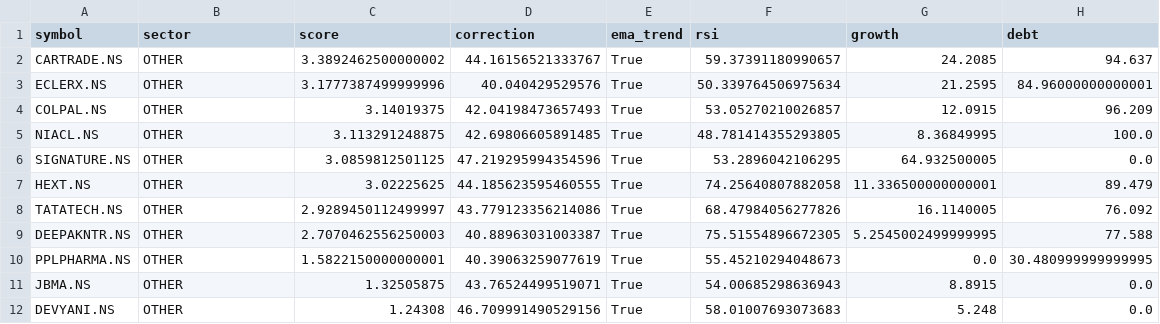
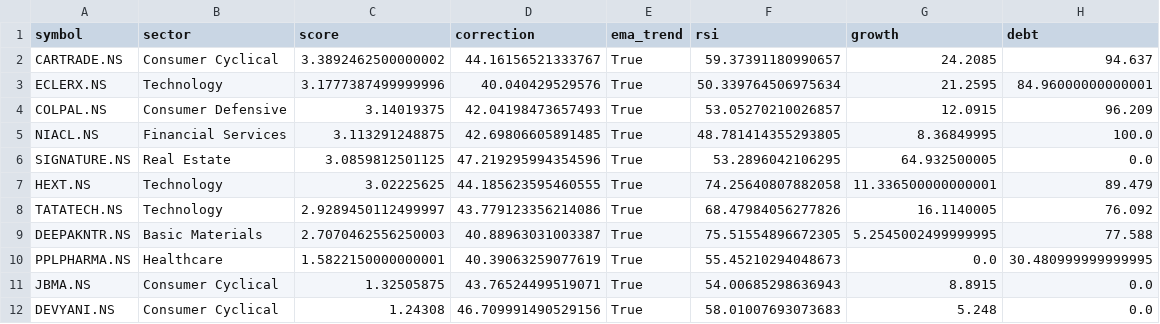
Before and after one commit to ushaalok1973-beep/value-rotation-scanner, a CSV file: rotation_candidates.csv, drawn as a sheet.

```diff
--- a/rotation_candidates.csv
+++ b/rotation_candidates.csv
@@ -1,12 +1,12 @@
 symbol,sector,score,correction,ema_trend,rsi,growth,debt
-CARTRADE.NS,OTHER,3.3892462500000002,44.16156521333767,True,59.37391180990657,24.2085,94.637
-ECLERX.NS,OTHER,3.1777387499999996,40.040429529576,True,50.339764506975634,21.2595,84.96000000000001
-COLPAL.NS,OTHER,3.14019375,42.04198473657493,True,53.05270210026857,12.0915,96.209
-NIACL.NS,OTHER,3.113291248875,42.69806605891485,True,48.781414355293805,8.36849995,100.0
-SIGNATURE.NS,OTHER,3.0859812501125,47.219295994354596,True,53.2896042106295,64.932500005,0.0
-HEXT.NS,OTHER,3.02225625,44.185623595460555,True,74.25640807882058,11.336500000000001,89.479
-TATATECH.NS,OTHER,2.9289450112499997,43.779123356214086,True,68.47984056277826,16.1140005,76.092
-DEEPAKNTR.NS,OTHER,2.7070462556250003,40.88963031003387,True,75.51554896672305,5.2545002499999995,77.588
-PPLPHARMA.NS,OTHER,1.5822150000000001,40.39063259077619,True,55.45210294048673,0.0,30.480999999999995
-JBMA.NS,OTHER,1.32505875,43.76524499519071,True,54.00685298636943,8.8915,0.0
-DEVYANI.NS,OTHER,1.24308,46.709991490529156,True,58.01007693073683,5.248,0.0
+CARTRADE.NS,Consumer Cyclical,3.3892462500000002,44.16156521333767,True,59.37391180990657,24.2085,94.637
+ECLERX.NS,Technology,3.1777387499999996,40.040429529576,True,50.339764506975634,21.2595,84.96000000000001
+COLPAL.NS,Consumer Defensive,3.14019375,42.04198473657493,True,53.05270210026857,12.0915,96.209
+NIACL.NS,Financial Services,3.113291248875,42.69806605891485,True,48.781414355293805,8.36849995,100.0
+SIGNATURE.NS,Real Estate,3.0859812501125,47.219295994354596,True,53.2896042106295,64.932500005,0.0
+HEXT.NS,Technology,3.02225625,44.185623595460555,True,74.25640807882058,11.336500000000001,89.479
+TATATECH.NS,Technology,2.9289450112499997,43.779123356214086,True,68.47984056277826,16.1140005,76.092
+DEEPAKNTR.NS,Basic Materials,2.7070462556250003,40.88963031003387,True,75.51554896672305,5.2545002499999995,77.588
+PPLPHARMA.NS,Healthcare,1.5822150000000001,40.39063259077619,True,55.45210294048673,0.0,30.480999999999995
+JBMA.NS,Consumer Cyclical,1.32505875,43.76524499519071,True,54.00685298636943,8.8915,0.0
+DEVYANI.NS,Consumer Cyclical,1.24308,46.709991490529156,True,58.01007693073683,5.248,0.0
```
